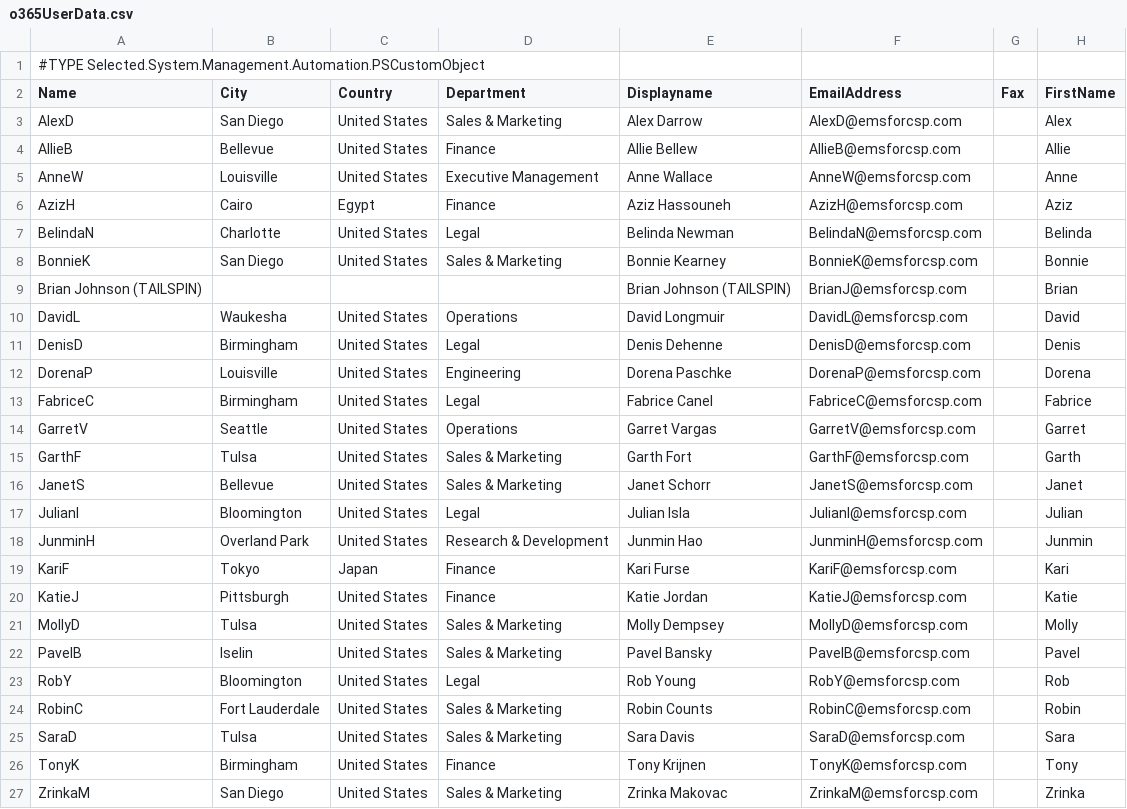
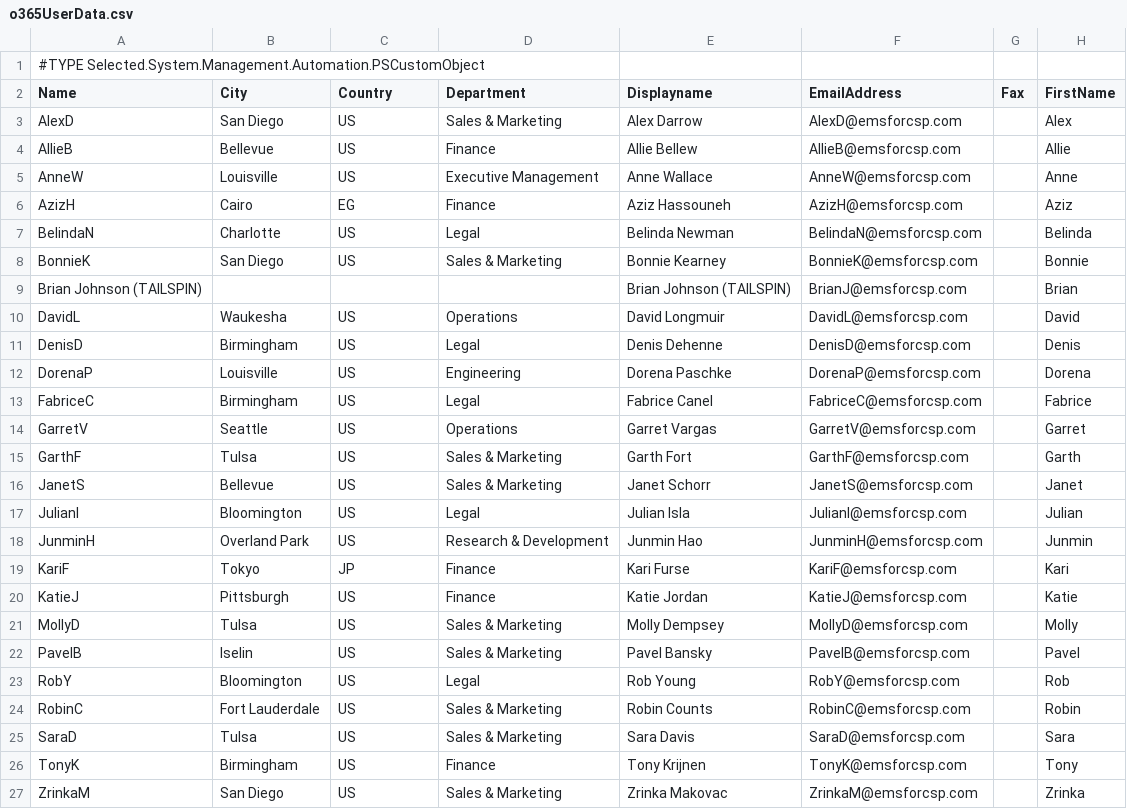
Before and after one commit to SteveBurkettNZ/AzureRM, a CSV file: active-directory-new-domain-with-data/o365UserData.csv, drawn as a sheet; only a part is shown; the diff names each change by its address in the sheet, - before the commit and + after, or states it on an @@ line.

Commit message:
user rdo

```diff
--- a/active-directory-new-domain-with-data/o365UserData.csv
+++ b/active-directory-new-domain-with-data/o365UserData.csv
-C3:C5 (Country): United States
+C3:C5 (Country): US
-C6 (Country): Egypt
+C6 (Country): EG
-C7:C8 (Country): United States
+C7:C8 (Country): US
-C10:C18 (Country): United States
+C10:C18 (Country): US
-C19 (Country): Japan
+C19 (Country): JP
-C20:C27 (Country): United States
+C20:C27 (Country): US
```
